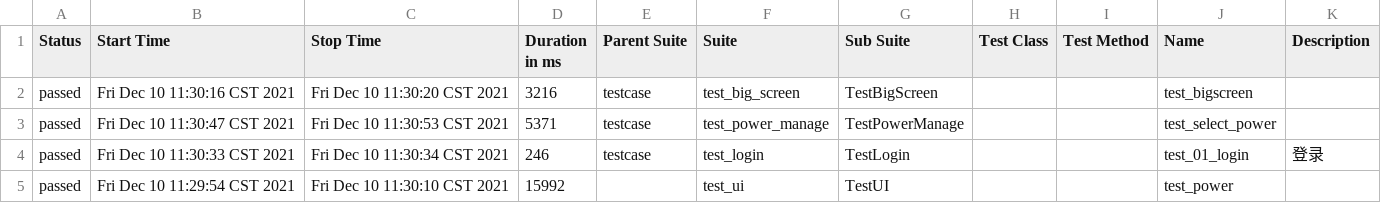
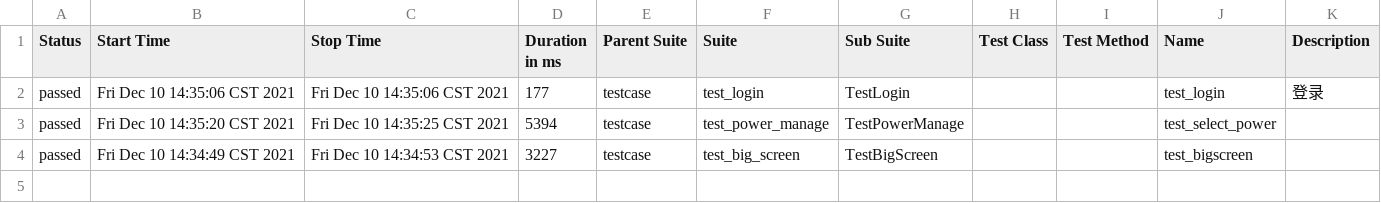
Before and after one commit to lw-hdu/unittest, a CSV file: report/data/suites.csv, drawn as a sheet.

```diff
--- a/report/data/suites.csv
+++ b/report/data/suites.csv
@@ -1,5 +1,4 @@
 "Status","Start Time","Stop Time","Duration in ms","Parent Suite","Suite","Sub Suite","Test Class","Test Method","Name","Description"
-"passed","Fri Dec 10 11:30:16 CST 2021","Fri Dec 10 11:30:20 CST 2021","3216","testcase","test_big_screen","TestBigScreen","","","test_bigscreen",""
-"passed","Fri Dec 10 11:30:47 CST 2021","Fri Dec 10 11:30:53 CST 2021","5371","testcase","test_power_manage","TestPowerManage","","","test_select_power",""
-"passed","Fri Dec 10 11:30:33 CST 2021","Fri Dec 10 11:30:34 CST 2021","246","testcase","test_login","TestLogin","","","test_01_login"," 登录 "
-"passed","Fri Dec 10 11:29:54 CST 2021","Fri Dec 10 11:30:10 CST 2021","15992","","test_ui","TestUI","","","test_power",""
+"passed","Fri Dec 10 14:35:06 CST 2021","Fri Dec 10 14:35:06 CST 2021","177","testcase","test_login","TestLogin","","","test_login"," 登录 "
+"passed","Fri Dec 10 14:35:20 CST 2021","Fri Dec 10 14:35:25 CST 2021","5394","testcase","test_power_manage","TestPowerManage","","","test_select_power",""
+"passed","Fri Dec 10 14:34:49 CST 2021","Fri Dec 10 14:34:53 CST 2021","3227","testcase","test_big_screen","TestBigScreen","","","test_bigscreen",""
```
Also changed, not shown: 38 other files.
